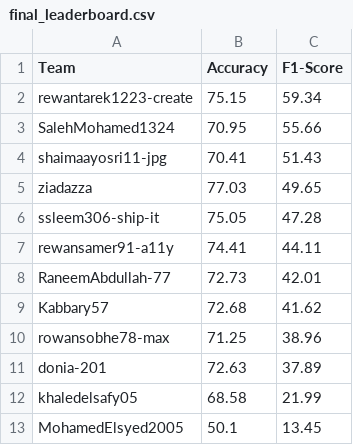
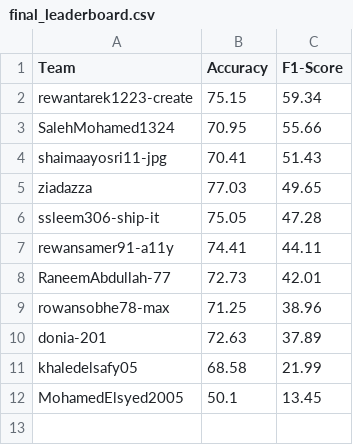
Before and after one commit to tasneem-mselim/SKN_CNCER, a CSV file: final_leaderboard.csv, drawn as a sheet.

Commit message:
Update final_leaderboard.csv

```diff
--- a/final_leaderboard.csv
+++ b/final_leaderboard.csv
@@ -8,3 +8,2 @@ rewansamer91-a11y,74.41,44.11
 RaneemAbdullah-77,72.73,42.01
-Kabbary57,72.68,41.62
 rowansobhe78-max,71.25,38.96
```
